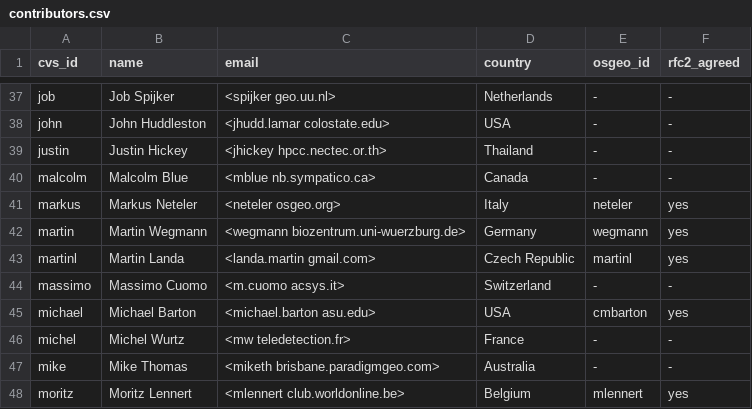
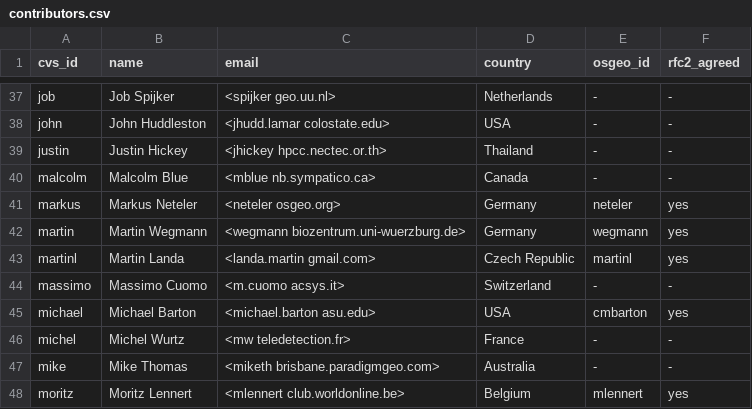
Before and after one commit to GRASS-GIS/grass-ci, a CSV file: contributors.csv, drawn as a sheet; only a part is shown, gaps mark what is left out.

Commit message:
contributors.csv: MN back to Germany
git-svn-id: https://svn.osgeo.org/grass/grass/trunk@72105 15284696-431f-4ddb-bdfa-cd5b030d7da7

```diff
--- a/contributors.csv
+++ b/contributors.csv
@@ -40,3 +40,3 @@ justin,Justin Hickey,<jhickey hpcc.nectec.or.th>,Thailand,-,-
 malcolm,Malcolm Blue,<mblue nb.sympatico.ca>,Canada,-,-
-markus,Markus Neteler,<neteler osgeo.org>,Italy,neteler,yes
+markus,Markus Neteler,<neteler osgeo.org>,Germany,neteler,yes
 martin,Martin Wegmann,<wegmann biozentrum.uni-wuerzburg.de>,Germany,wegmann,yes
```
